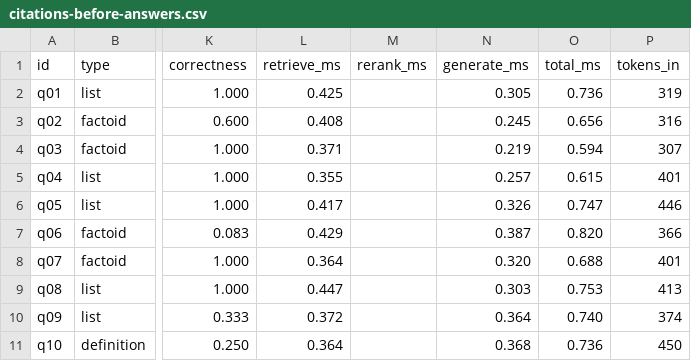
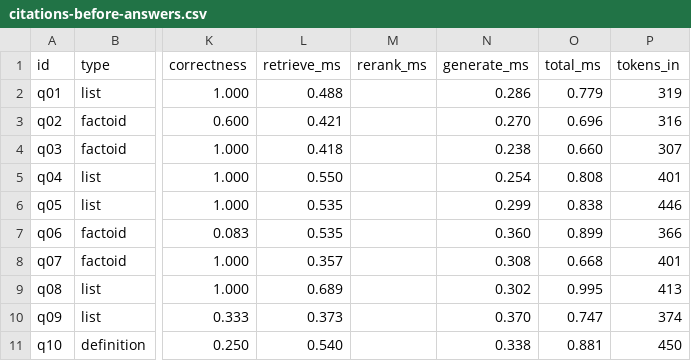
Before and after one commit to bnarasimha21/rag-workshop, a CSV file: evals/results/offline/citations-before-answers.csv, drawn as a sheet; only a part is shown, gaps mark what is left out; the diff covers the shown part only; the diff names each change by its address in the sheet, - before the commit and + after, or states it on an @@ line.

```diff
--- a/evals/results/offline/citations-before-answers.csv
+++ b/evals/results/offline/citations-before-answers.csv
-L2 (retrieve_ms): 0.425
+L2 (retrieve_ms): 0.488
-N2 (generate_ms): 0.305
+N2 (generate_ms): 0.286
-O2 (total_ms): 0.736
+O2 (total_ms): 0.779
-L3 (retrieve_ms): 0.408
+L3 (retrieve_ms): 0.421
-N3 (generate_ms): 0.245
+N3 (generate_ms): 0.270
-O3 (total_ms): 0.656
+O3 (total_ms): 0.696
-L4 (retrieve_ms): 0.371
+L4 (retrieve_ms): 0.418
-N4 (generate_ms): 0.219
+N4 (generate_ms): 0.238
-O4 (total_ms): 0.594
+O4 (total_ms): 0.660
-L5 (retrieve_ms): 0.355
+L5 (retrieve_ms): 0.550
-N5 (generate_ms): 0.257
+N5 (generate_ms): 0.254
-O5 (total_ms): 0.615
+O5 (total_ms): 0.808
-L6 (retrieve_ms): 0.417
+L6 (retrieve_ms): 0.535
-N6 (generate_ms): 0.326
+N6 (generate_ms): 0.299
-O6 (total_ms): 0.747
+O6 (total_ms): 0.838
-L7 (retrieve_ms): 0.429
+L7 (retrieve_ms): 0.535
-N7 (generate_ms): 0.387
+N7 (generate_ms): 0.360
-O7 (total_ms): 0.820
+O7 (total_ms): 0.899
-L8 (retrieve_ms): 0.364
+L8 (retrieve_ms): 0.357
-N8 (generate_ms): 0.320
+N8 (generate_ms): 0.308
-O8 (total_ms): 0.688
+O8 (total_ms): 0.668
-L9 (retrieve_ms): 0.447
+L9 (retrieve_ms): 0.689
-N9 (generate_ms): 0.303
+N9 (generate_ms): 0.302
-O9 (total_ms): 0.753
+O9 (total_ms): 0.995
-L10 (retrieve_ms): 0.372
+L10 (retrieve_ms): 0.373
-N10 (generate_ms): 0.364
+N10 (generate_ms): 0.370
-O10 (total_ms): 0.740
+O10 (total_ms): 0.747
-L11 (retrieve_ms): 0.364
+L11 (retrieve_ms): 0.540
-N11 (generate_ms): 0.368
+N11 (generate_ms): 0.338
-O11 (total_ms): 0.736
+O11 (total_ms): 0.881
```
Also changed, not shown: 58 edited cells elsewhere in this file, evals/results/offline/citations-after-answers.csv, 4 other files.
